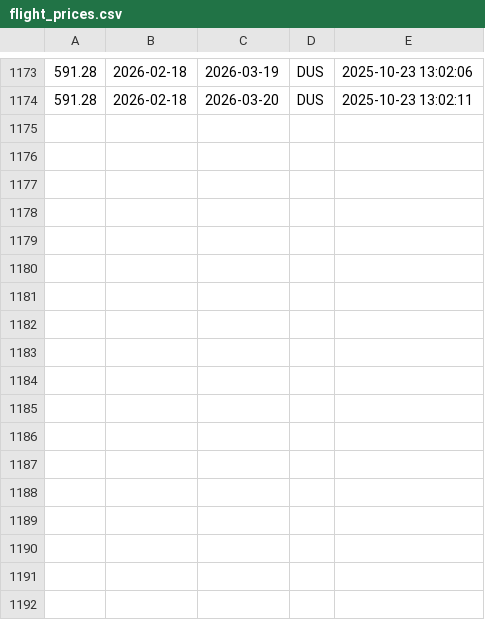
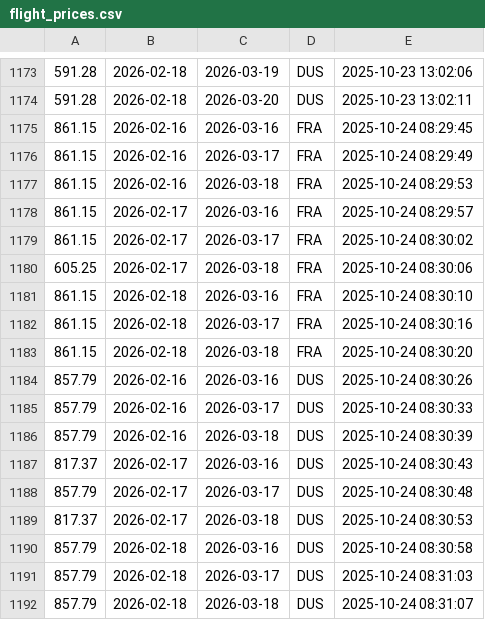
Before and after one commit to khaibom/Flight-Price-Tracker, a CSV file: flight_prices.csv, drawn as a sheet; only a part is shown, gaps mark what is left out; the diff names each change by its address in the sheet, - before the commit and + after, or states it on an @@ line.

Commit message:
update data

```diff
--- a/flight_prices.csv
+++ b/flight_prices.csv
+row 1175: 861.15 | 2026-02-16 | 2026-03-16 | FRA | 2025-10-24 08:29:45
+row 1176: 861.15 | 2026-02-16 | 2026-03-17 | FRA | 2025-10-24 08:29:49
+row 1177: 861.15 | 2026-02-16 | 2026-03-18 | FRA | 2025-10-24 08:29:53
+row 1178: 861.15 | 2026-02-17 | 2026-03-16 | FRA | 2025-10-24 08:29:57
+row 1179: 861.15 | 2026-02-17 | 2026-03-17 | FRA | 2025-10-24 08:30:02
+row 1180: 605.25 | 2026-02-17 | 2026-03-18 | FRA | 2025-10-24 08:30:06
+row 1181: 861.15 | 2026-02-18 | 2026-03-16 | FRA | 2025-10-24 08:30:10
+row 1182: 861.15 | 2026-02-18 | 2026-03-17 | FRA | 2025-10-24 08:30:16
+row 1183: 861.15 | 2026-02-18 | 2026-03-18 | FRA | 2025-10-24 08:30:20
+row 1184: 857.79 | 2026-02-16 | 2026-03-16 | DUS | 2025-10-24 08:30:26
+row 1185: 857.79 | 2026-02-16 | 2026-03-17 | DUS | 2025-10-24 08:30:33
+row 1186: 857.79 | 2026-02-16 | 2026-03-18 | DUS | 2025-10-24 08:30:39
+row 1187: 817.37 | 2026-02-17 | 2026-03-16 | DUS | 2025-10-24 08:30:43
+row 1188: 857.79 | 2026-02-17 | 2026-03-17 | DUS | 2025-10-24 08:30:48
+row 1189: 817.37 | 2026-02-17 | 2026-03-18 | DUS | 2025-10-24 08:30:53
+row 1190: 857.79 | 2026-02-18 | 2026-03-16 | DUS | 2025-10-24 08:30:58
+row 1191: 857.79 | 2026-02-18 | 2026-03-17 | DUS | 2025-10-24 08:31:03
+row 1192: 857.79 | 2026-02-18 | 2026-03-18 | DUS | 2025-10-24 08:31:07
```
